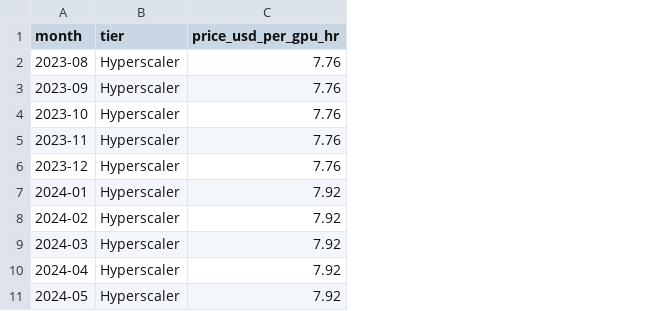
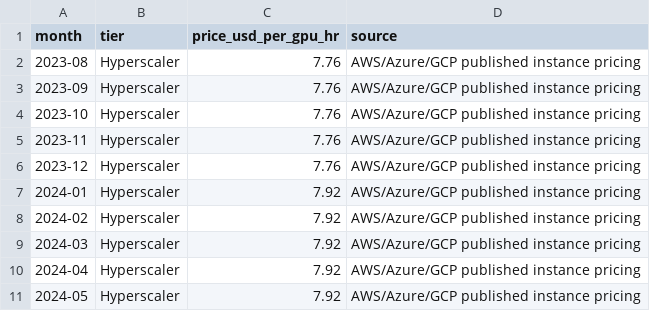
Before and after one commit to cutout-z/ai-dc-dashboard, a CSV file: data/reference/h100_rental_prices.csv, drawn as a sheet; only a part is shown; the diff names each change by its address in the sheet, - before the commit and + after, or states it on an @@ line.

Commit message:
Session cleanup: reference CSV provenance + news materiality scoring infrastructure
- Fix funding_deals.csv row 20 CSV parse error (unquoted commas)
- Add source column to 6 CSVs: earnings_dates, tsmc_monthly_revenue, model_releases, token_prices_history, gpu_lease_prices, h100_rental_prices
- Standardize estimate labels in token_consumption.csv, improve synthesis citations in dc_queue_metrics.csv
- Create app/lib/news_scoring.py: source trust map (50+ pubs), ticker matcher, recency decay, composite score
- Integrate materiality_score into fetch_news_buckets() — additive, no UI change

```diff
--- a/data/reference/h100_rental_prices.csv
+++ b/data/reference/h100_rental_prices.csv
+column D (source), rows 2-11: all AWS/Azure/GCP published instance pricing
```
Also changed, not shown: data/reference/earnings_dates.csv, data/reference/gpu_lease_prices.csv, 8 other files.
